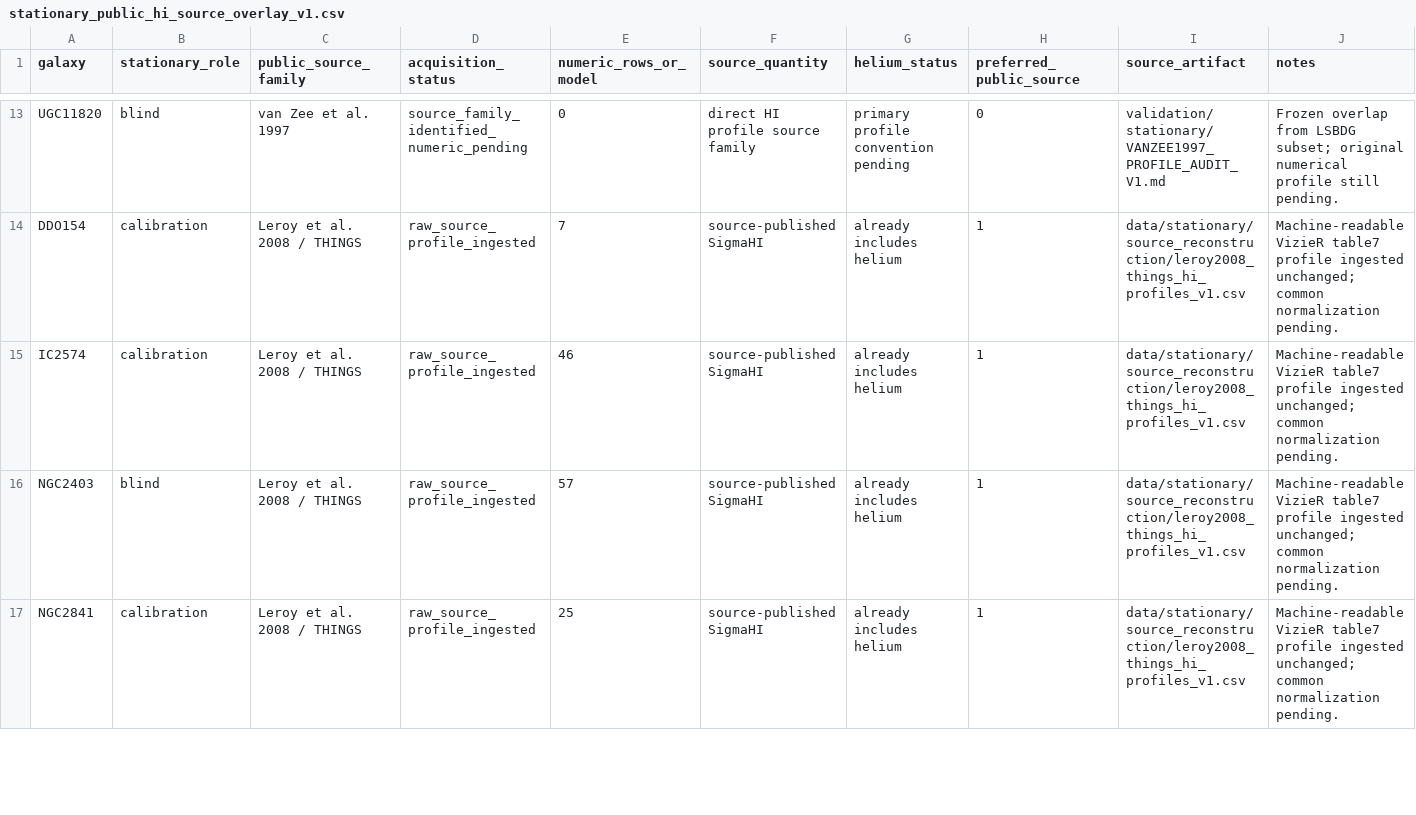
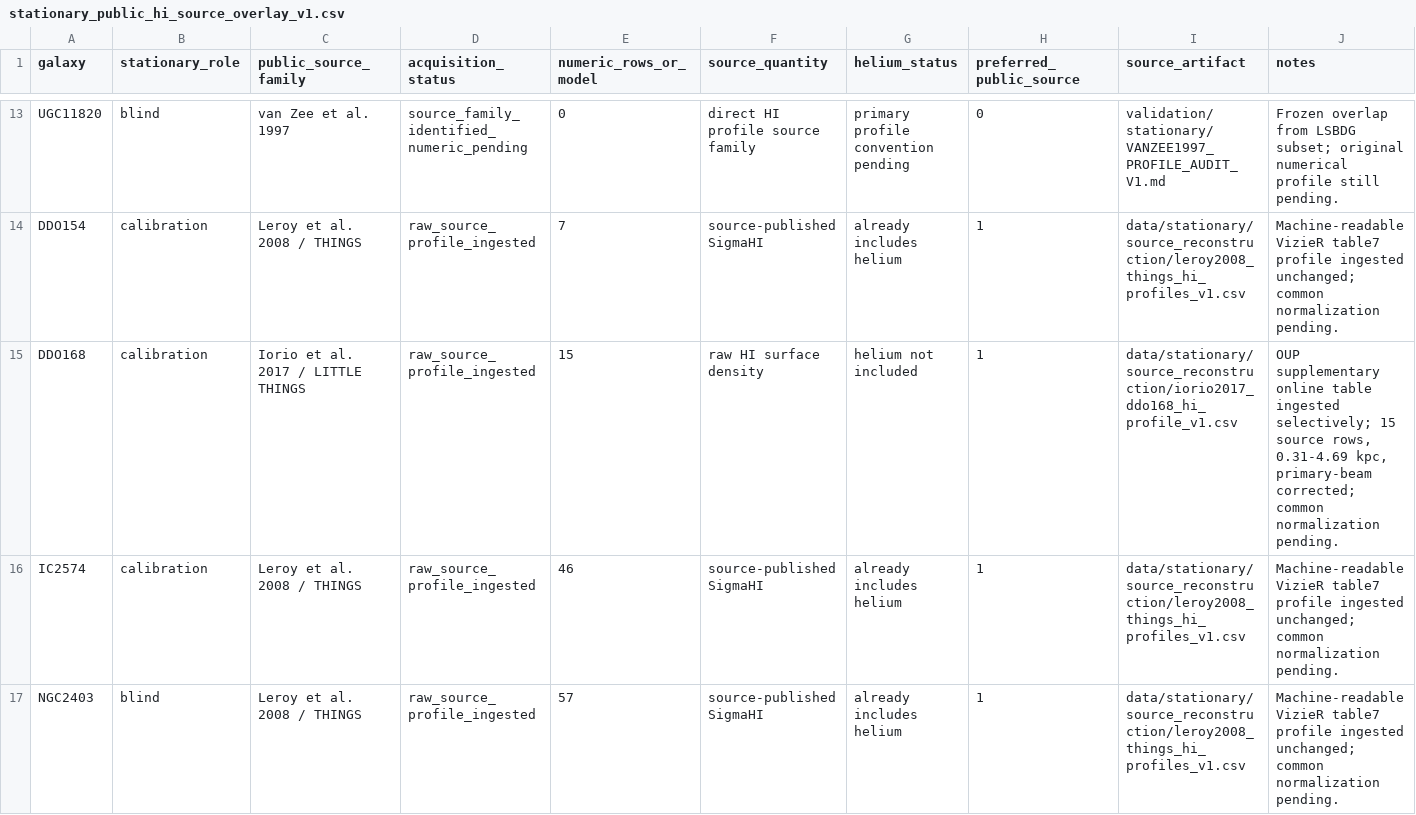
Before and after one commit to mjiresearch/persistent-geometric-states-paper1, a CSV file: data/stationary/source_reconstruction/stationary_public_hi_source_overlay_v1.csv, drawn as a sheet; only a part is shown, gaps mark what is left out; the shorter side is filled out with more unchanged rows; the diff names each change by its address in the sheet, - before the commit and + after, or states it on an @@ line.

Commit message:
Add Iorio DDO168 to public HI source overlay

```diff
--- a/data/stationary/source_reconstruction/stationary_public_hi_source_overlay_v1.csv
+++ b/data/stationary/source_reconstruction/stationary_public_hi_source_overlay_v1.csv
+row 15: DDO168 | calibration | Iorio et al. 2017 / LITTLE THINGS | raw_source_profile_ingested | 15 | raw HI surface density | helium not included | 1 | data/stationary/source_reconstruction/iorio2017_ddo168_hi_profile_v1.csv | OUP supplementary online table ingested selectively; 15 source rows, 0.31-4.69 kpc, primary-beam corrected; common normalization pending.
```
